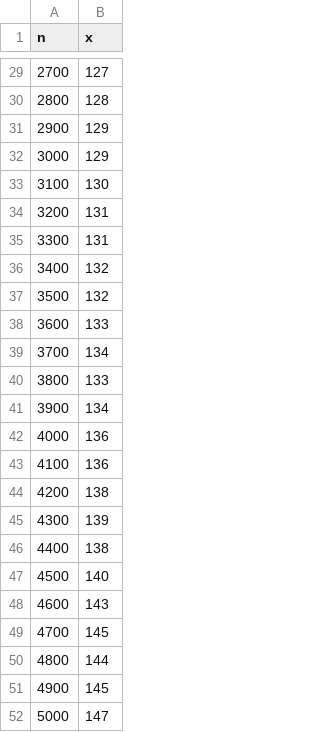
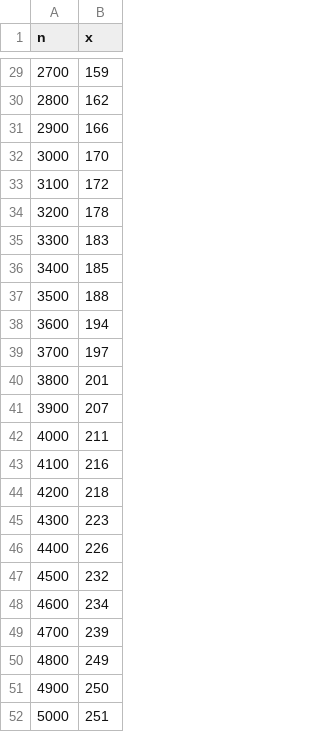
Before and after one commit to reilem/effects, a CSV file: Scala-effekt/_results/FIB.csv, drawn as a sheet; only a part is shown, gaps mark what is left out; the diff covers the shown part only.

```diff
--- a/Scala-effekt/_results/FIB.csv
+++ b/Scala-effekt/_results/FIB.csv
@@ -29,24 +29,24 @@ n,x
-2700,127
-2800,128
-2900,129
-3000,129
-3100,130
-3200,131
-3300,131
-3400,132
-3500,132
-3600,133
-3700,134
-3800,133
-3900,134
-4000,136
-4100,136
-4200,138
-4300,139
-4400,138
-4500,140
-4600,143
-4700,145
-4800,144
-4900,145
-5000,147
+2700,159
+2800,162
+2900,166
+3000,170
+3100,172
+3200,178
+3300,183
+3400,185
+3500,188
+3600,194
+3700,197
+3800,201
+3900,207
+4000,211
+4100,216
+4200,218
+4300,223
+4400,226
+4500,232
+4600,234
+4700,239
+4800,249
+4900,250
+5000,251
```
Also changed, not shown: 27 edited cells elsewhere in this file, 16 other files.
